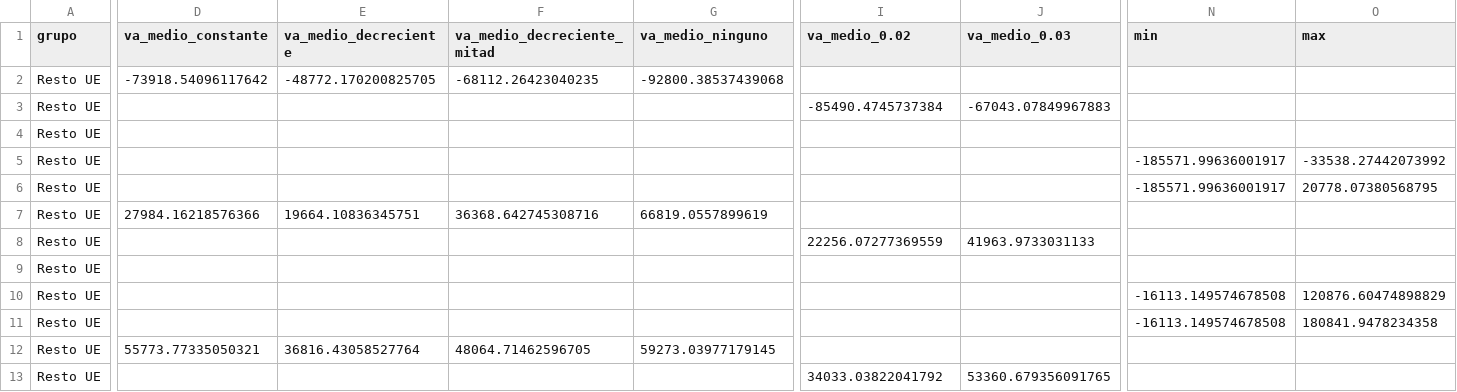
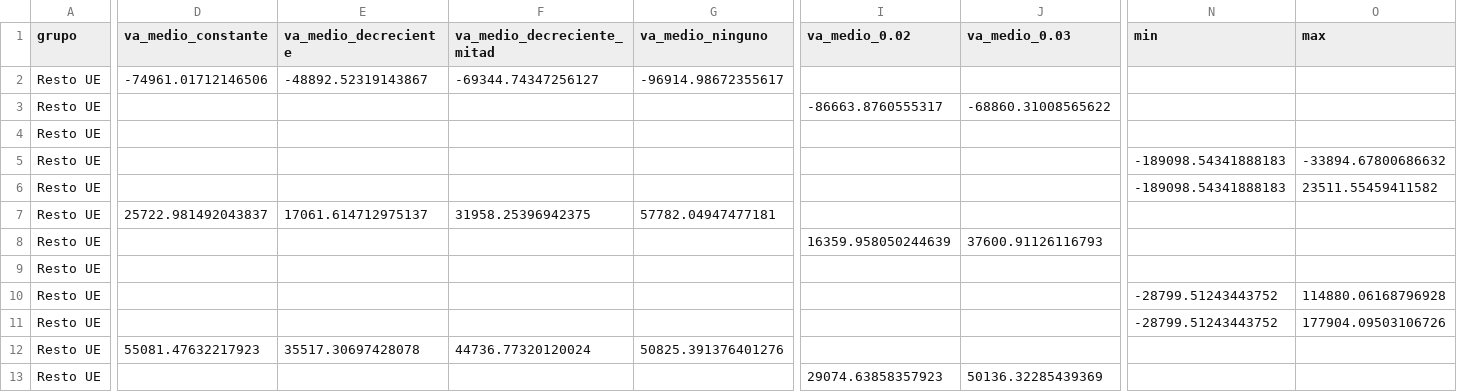
Before and after one commit to Phraselium/Contribution, a CSV file: output/f4/ciclo_vital_signos.csv, drawn as a sheet; only a part is shown, gaps mark what is left out; the diff covers the shown part only; the diff names each change by its address in the sheet, - before the commit and + after, or states it on an @@ line.

```diff
--- a/output/f4/ciclo_vital_signos.csv
+++ b/output/f4/ciclo_vital_signos.csv
-D2 (va_medio_constante): -73918.54096117642
+D2 (va_medio_constante): -74961.01712146506
-E2 (va_medio_decreciente): -48772.170200825705
+E2 (va_medio_decreciente): -48892.52319143867
-F2 (va_medio_decreciente_mitad): -68112.26423040235
+F2 (va_medio_decreciente_mitad): -69344.74347256127
-G2 (va_medio_ninguno): -92800.38537439068
+G2 (va_medio_ninguno): -96914.98672355617
-I3 (va_medio_0.02): -85490.4745737384
+I3 (va_medio_0.02): -86663.8760555317
-J3 (va_medio_0.03): -67043.07849967883
+J3 (va_medio_0.03): -68860.31008565622
-N5:N6 (min): -185571.99636001917
+N5:N6 (min): -189098.54341888183
-O5 (max): -33538.27442073992
+O5 (max): -33894.67800686632
-O6 (max): 20778.07380568795
+O6 (max): 23511.55459411582
-D7 (va_medio_constante): 27984.16218576366
+D7 (va_medio_constante): 25722.981492043837
-E7 (va_medio_decreciente): 19664.10836345751
+E7 (va_medio_decreciente): 17061.614712975137
-F7 (va_medio_decreciente_mitad): 36368.642745308716
+F7 (va_medio_decreciente_mitad): 31958.25396942375
-G7 (va_medio_ninguno): 66819.0557899619
+G7 (va_medio_ninguno): 57782.04947477181
-I8 (va_medio_0.02): 22256.07277369559
+I8 (va_medio_0.02): 16359.958050244639
-J8 (va_medio_0.03): 41963.9733031133
+J8 (va_medio_0.03): 37600.91126116793
-N10:N11 (min): -16113.149574678508
+N10:N11 (min): -28799.51243443752
-O10 (max): 120876.60474898829
+O10 (max): 114880.06168796928
-O11 (max): 180841.9478234358
+O11 (max): 177904.09503106726
-D12 (va_medio_constante): 55773.77335050321
+D12 (va_medio_constante): 55081.47632217923
-E12 (va_medio_decreciente): 36816.43058527764
+E12 (va_medio_decreciente): 35517.30697428078
-F12 (va_medio_decreciente_mitad): 48064.71462596705
+F12 (va_medio_decreciente_mitad): 44736.77320120024
-G12 (va_medio_ninguno): 59273.03977179145
+G12 (va_medio_ninguno): 50825.391376401276
-I13 (va_medio_0.02): 34033.03822041792
+I13 (va_medio_0.02): 29074.63858357923
-J13 (va_medio_0.03): 53360.679356091765
+J13 (va_medio_0.03): 50136.32285439369
```
Also changed, not shown: 112 edited cells elsewhere in this file, output/f4/ciclo_vital.csv, output/f4/ciclo_vital_principal.csv, 18 other files.
